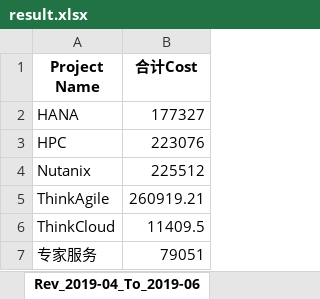
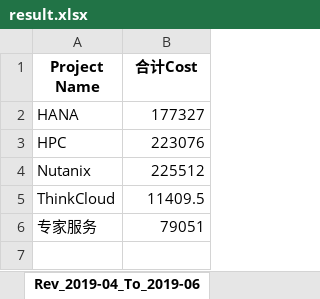
Before and after one commit to sincedeeper/python_project, an Excel workbook: result.xlsx, sheet Rev_2019-04_To_2019-06, drawn as a sheet; values as stored, in another font and other column widths than the file's, no borders; the diff names each change by its address in the sheet, - before the commit and + after, or states it on an @@ line.

```diff
--- a/result.xlsx (sheet Rev_2019-04_To_2019-06)
+++ b/result.xlsx (sheet Rev_2019-04_To_2019-06)
-row 5: ThinkAgile | 260919.21
```
Also changed, not shown: sheet Total ByQ, sheet Booking Total ByQ & BySQL, sheet Booking Total BySPL, sheet Total ByQ & BySQL, sheet Total BySPL, sheet Booking Total ByQ, 1 other file.
